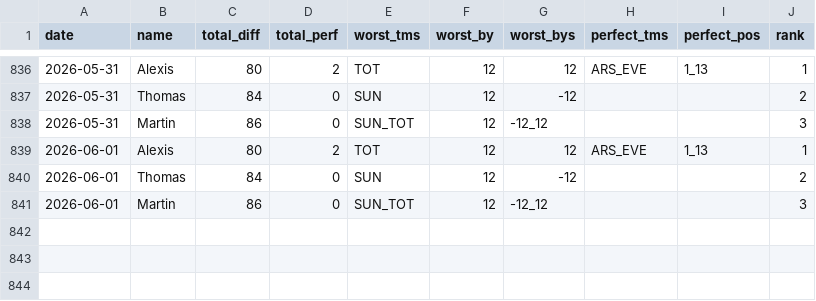
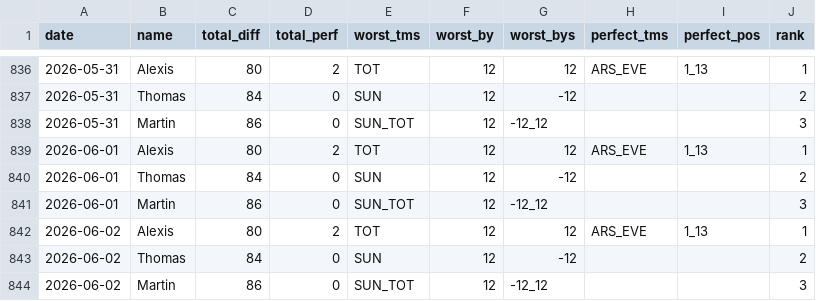
Before and after one commit to martinbog19/pl-preds, a CSV file: data/prem/metrics.csv, drawn as a sheet; only a part is shown, gaps mark what is left out.

```diff
--- a/data/prem/metrics.csv
+++ b/data/prem/metrics.csv
@@ -841 +841,4 @@ date,name,total_diff,total_perf,worst_tms,worst_by,worst_bys,perfect_tms,perfect
 2026-06-01,Martin,86,0,SUN_TOT,12,-12_12,,,3
+2026-06-02,Alexis,80,2,TOT,12,12,ARS_EVE,1_13,1
+2026-06-02,Thomas,84,0,SUN,12,-12,,,2
+2026-06-02,Martin,86,0,SUN_TOT,12,-12_12,,,3
```
Also changed, not shown: data/prem/standings.csv.
